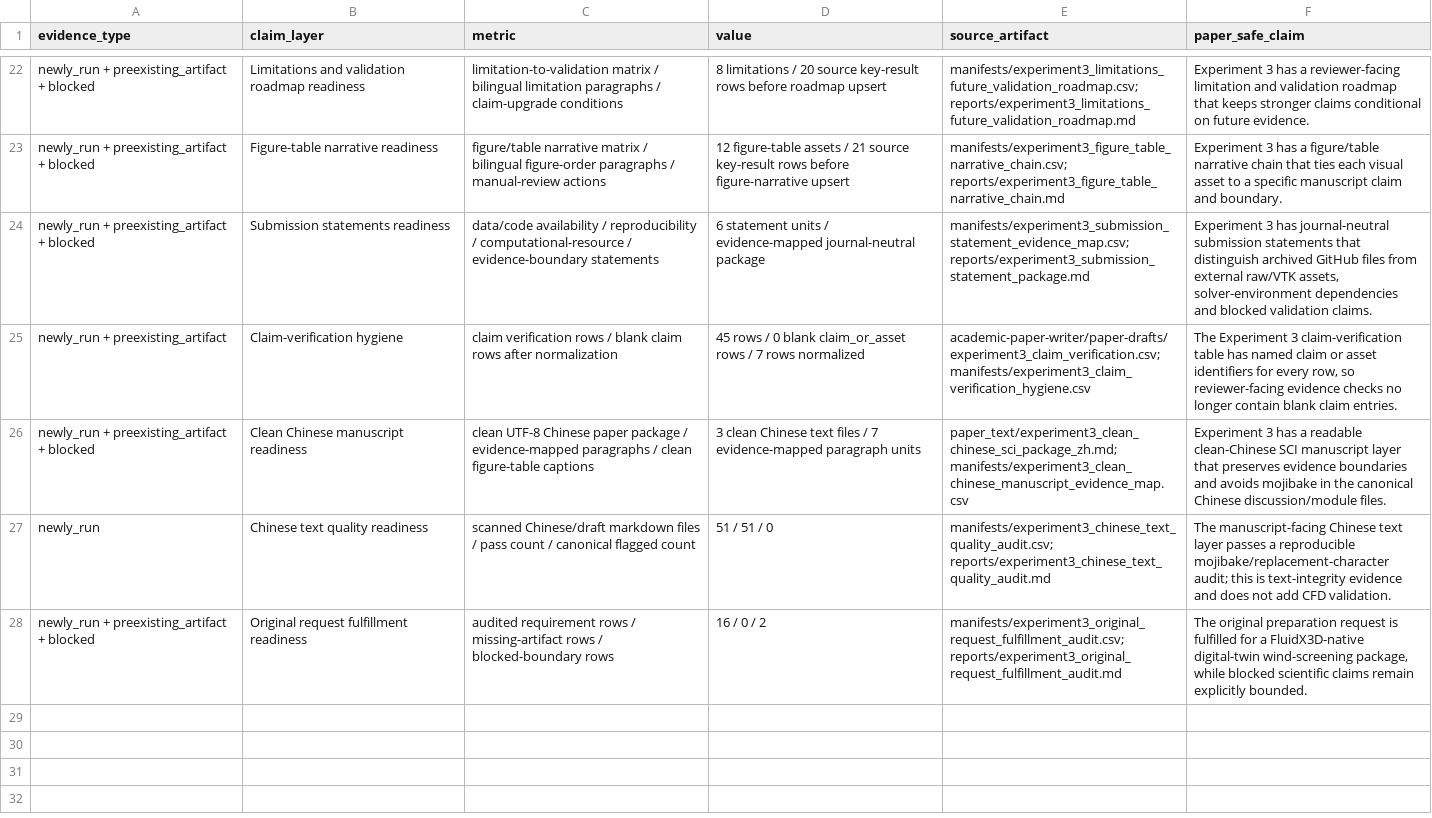
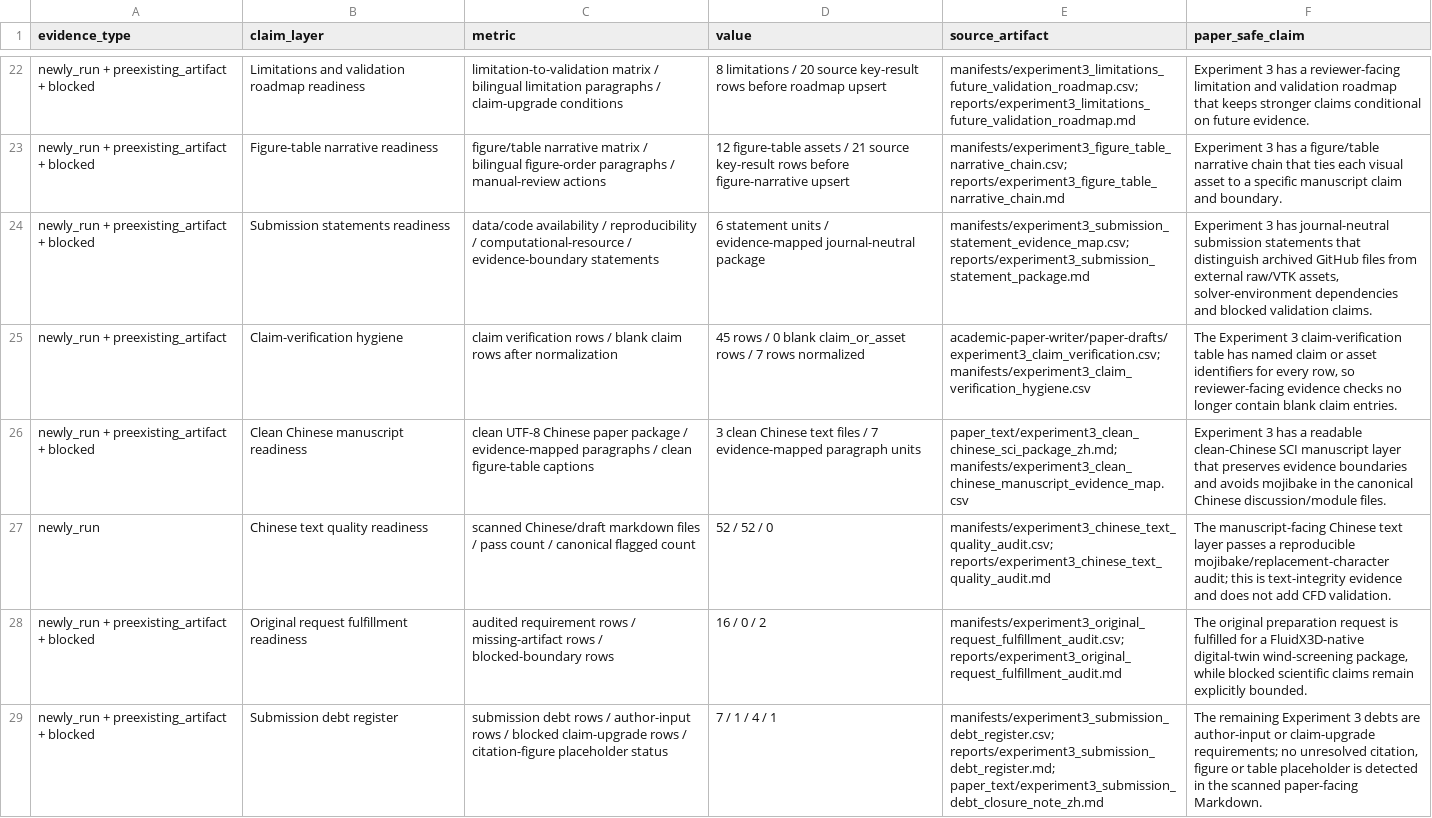
Before and after one commit to ShiyuMiao/citylbm, a CSV file: releases/v0.2.0/package/validation_experiments/Experiment3_TUM2TWIN_DigitalTwin_DesignApplication/figures/final_integrated_key_result_matrix.csv, drawn as a sheet; only a part is shown, gaps mark what is left out.

```diff
--- a/releases/v0.2.0/package/validation_experiments/Experiment3_TUM2TWIN_DigitalTwin_DesignApplication/figures/final_integrated_key_result_matrix.csv
+++ b/releases/v0.2.0/package/validation_experiments/Experiment3_TUM2TWIN_DigitalTwin_DesignApplication/figures/final_integrated_key_result_matrix.csv
@@ -26,3 +26,4 @@ newly_run + preexisting_artifact,Claim-verification hygiene,claim verification r
 newly_run + preexisting_artifact + blocked,Clean Chinese manuscript readiness,clean UTF-8 Chinese paper package / evidence-mapped paragraphs / clean figure-table captions,3 clean Chinese text files / 7 evidence-mapped paragraph units,paper_text/experiment3_clean_chinese_sci_package_zh.md; manifests/experiment3_clean_chinese_manuscript_evidence_map.csv,Experiment 3 has a readable clean-Chinese SCI manuscript layer that preserves evidence boundaries and avoids mojibake in the canonical Chinese discussion/module files.
-newly_run,Chinese text quality readiness,scanned Chinese/draft markdown files / pass count / canonical flagged count,51 / 51 / 0,manifests/experiment3_chinese_text_quality_audit.csv; reports/experiment3_chinese_text_quality_audit.md,The manuscript-facing Chinese text layer passes a reproducible mojibake/replacement-character audit; this is text-integrity evidence and does not add CFD validation.
+newly_run,Chinese text quality readiness,scanned Chinese/draft markdown files / pass count / canonical flagged count,52 / 52 / 0,manifests/experiment3_chinese_text_quality_audit.csv; reports/experiment3_chinese_text_quality_audit.md,The manuscript-facing Chinese text layer passes a reproducible mojibake/replacement-character audit; this is text-integrity evidence and does not add CFD validation.
 newly_run + preexisting_artifact + blocked,Original request fulfillment readiness,audited requirement rows / missing-artifact rows / blocked-boundary rows,16 / 0 / 2,manifests/experiment3_original_request_fulfillment_audit.csv; reports/experiment3_original_request_fulfillment_audit.md,"The original preparation request is fulfilled for a FluidX3D-native digital-twin wind-screening package, while blocked scientific claims remain explicitly bounded."
+newly_run + preexisting_artifact + blocked,Submission debt register,submission debt rows / author-input rows / blocked claim-upgrade rows / citation-figure placeholder status,7 / 1 / 4 / 1,manifests/experiment3_submission_debt_register.csv; reports/experiment3_submission_debt_register.md; paper_text/experiment3_submission_debt_closure_note_zh.md,"The remaining Experiment 3 debts are author-input or claim-upgrade requirements; no unresolved citation, figure or table placeholder is detected in the scanned paper-facing Markdown."
```
Also changed, not shown: releases/v0.2.0/package/validation_experiments/Experiment3_TUM2TWIN_DigitalTwin_DesignApplication/manifests/evidence_inventory.csv, releases/v0.2.0/package/validation_experiments/Experiment3_TUM2TWIN_DigitalTwin_DesignApplication/manifests/experiment3_chinese_text_quality_audit.csv, 17 other files.
